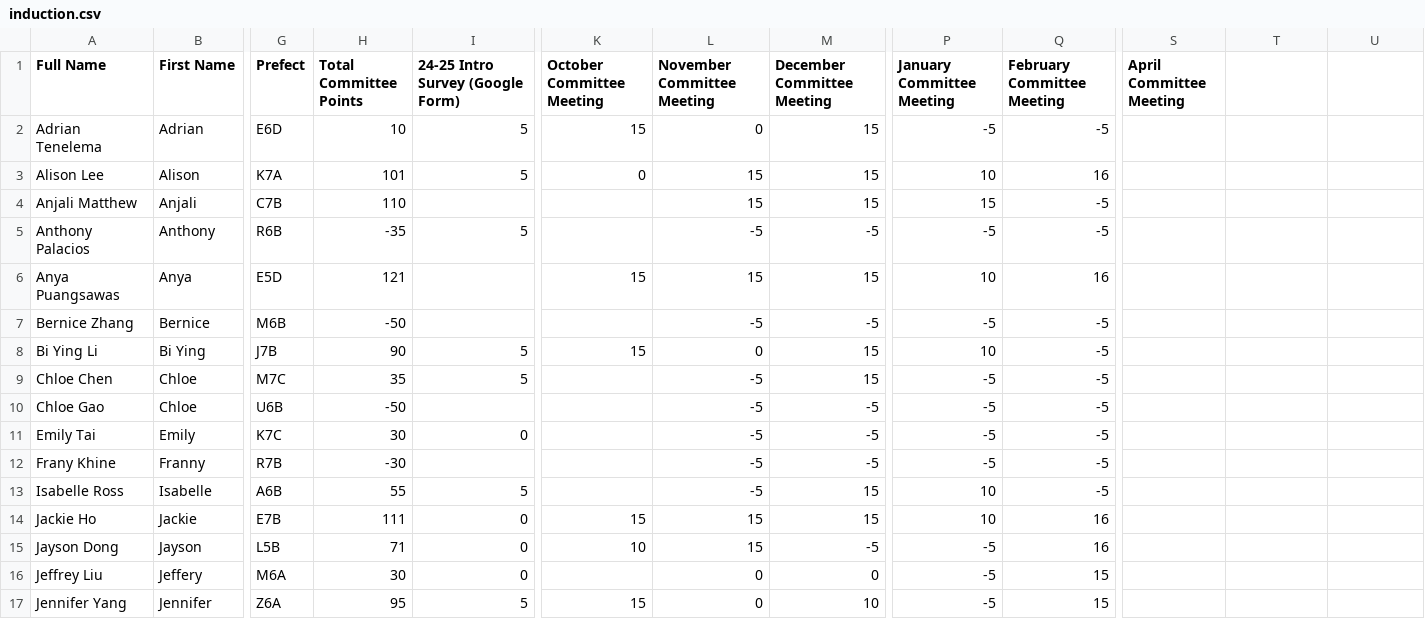
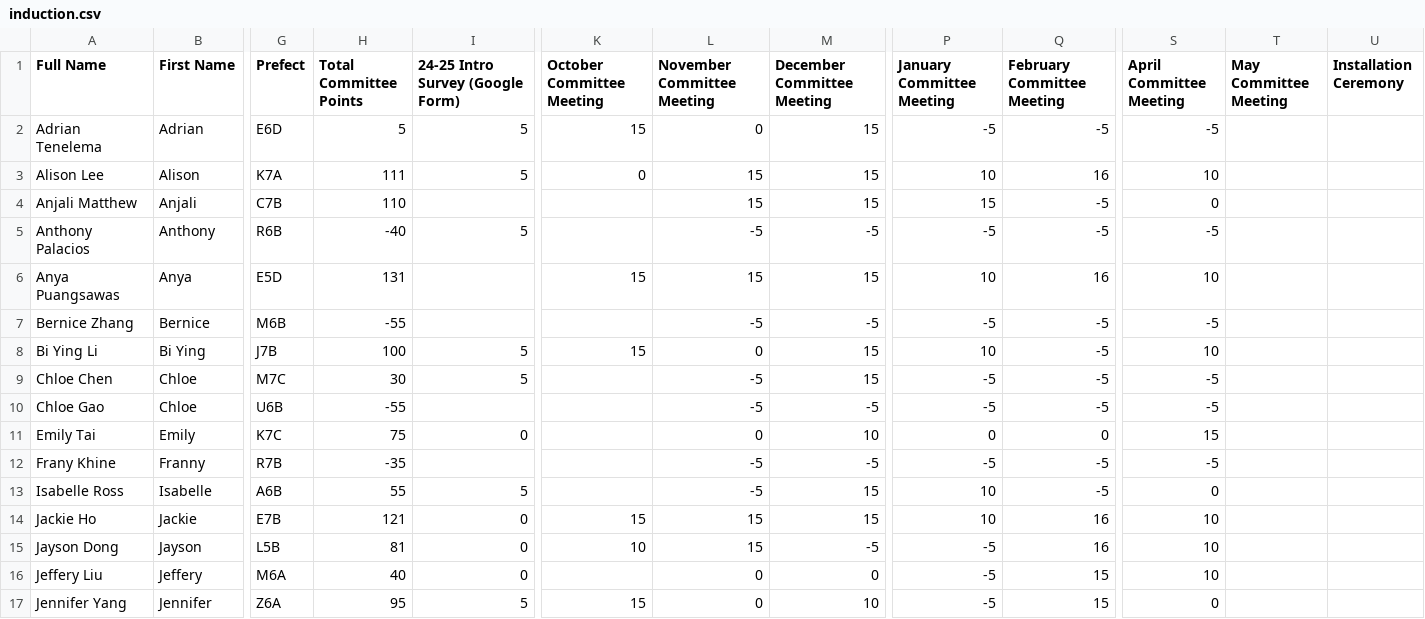
Before and after one commit to BTHS-NHS-Secretaries/bthsnhs.org, a CSV file: induction.csv, drawn as a sheet; only a part is shown, gaps mark what is left out; the diff covers the shown part only; the diff names each change by its address in the sheet, - before the commit and + after, or states it on an @@ line.

```diff
--- a/induction.csv
+++ b/induction.csv
-T1: (empty)
+T1: May Committee Meeting
-U1: (empty)
+U1: Installation Ceremony
-H2 (Total Committee Points): 10
+H2 (Total Committee Points): 5
-S2 (April Committee Meeting): (empty)
+S2 (April Committee Meeting): -5
-H3 (Total Committee Points): 101
+H3 (Total Committee Points): 111
-S3 (April Committee Meeting): (empty)
+S3 (April Committee Meeting): 10
-S4 (April Committee Meeting): (empty)
+S4 (April Committee Meeting): 0
-H5 (Total Committee Points): -35
+H5 (Total Committee Points): -40
-S5 (April Committee Meeting): (empty)
+S5 (April Committee Meeting): -5
-H6 (Total Committee Points): 121
+H6 (Total Committee Points): 131
-S6 (April Committee Meeting): (empty)
+S6 (April Committee Meeting): 10
-H7 (Total Committee Points): -50
+H7 (Total Committee Points): -55
-S7 (April Committee Meeting): (empty)
+S7 (April Committee Meeting): -5
-H8 (Total Committee Points): 90
+H8 (Total Committee Points): 100
-S8 (April Committee Meeting): (empty)
+S8 (April Committee Meeting): 10
-H9 (Total Committee Points): 35
+H9 (Total Committee Points): 30
-S9:S10 (April Committee Meeting): (empty)
+S9:S10 (April Committee Meeting): -5
-H10 (Total Committee Points): -50
+H10 (Total Committee Points): -55
-H11 (Total Committee Points): 30
+H11 (Total Committee Points): 75
-L11 (November Committee Meeting): -5
+L11 (November Committee Meeting): 0
-M11 (December Committee Meeting): -5
+M11 (December Committee Meeting): 10
-P11 (January Committee Meeting): -5
+P11 (January Committee Meeting): 0
-Q11 (February Committee Meeting): -5
+Q11 (February Committee Meeting): 0
-S11 (April Committee Meeting): (empty)
+S11 (April Committee Meeting): 15
-H12 (Total Committee Points): -30
+H12 (Total Committee Points): -35
-S12 (April Committee Meeting): (empty)
+S12 (April Committee Meeting): -5
-S13 (April Committee Meeting): (empty)
+S13 (April Committee Meeting): 0
-H14 (Total Committee Points): 111
+H14 (Total Committee Points): 121
-S14:S16 (April Committee Meeting): (empty)
+S14:S16 (April Committee Meeting): 10
-H15 (Total Committee Points): 71
+H15 (Total Committee Points): 81
-A16 (Full Name): Jeffrey Liu
+A16 (Full Name): Jeffery Liu
-H16 (Total Committee Points): 30
+H16 (Total Committee Points): 40
-S17 (April Committee Meeting): (empty)
+S17 (April Committee Meeting): 0
```
Also changed, not shown: 55 edited cells elsewhere in this file, community.csv, ctc.csv, 7 other files.
